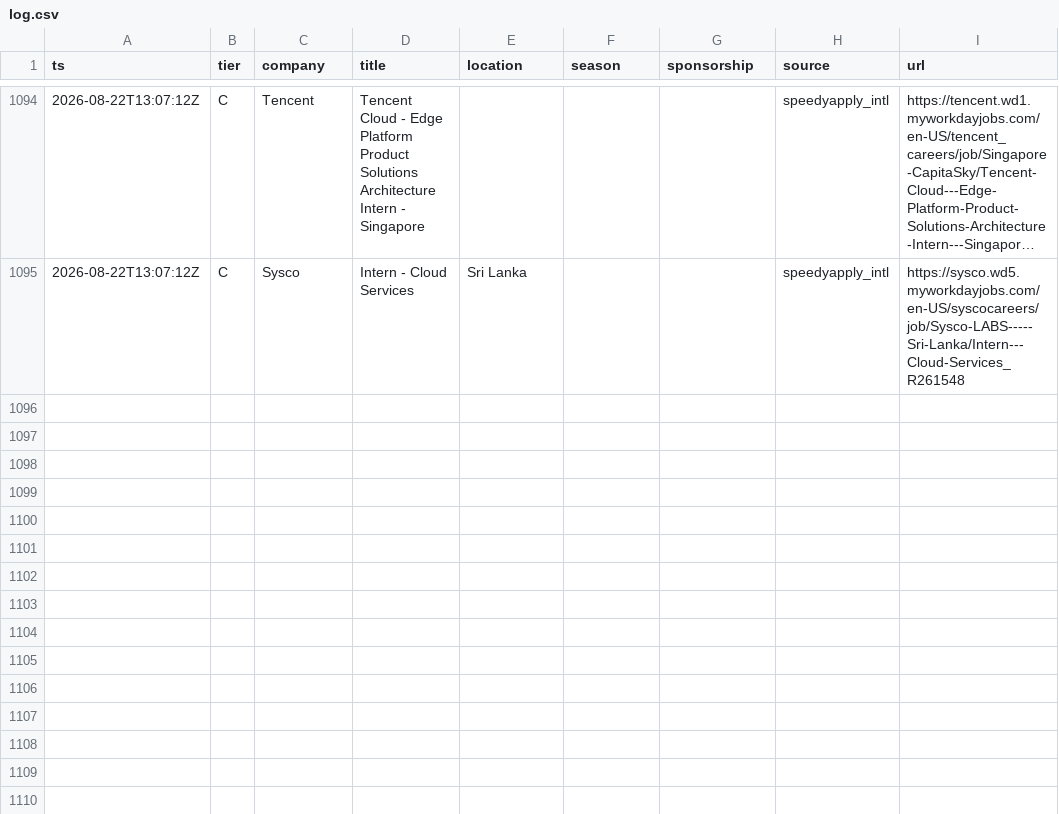
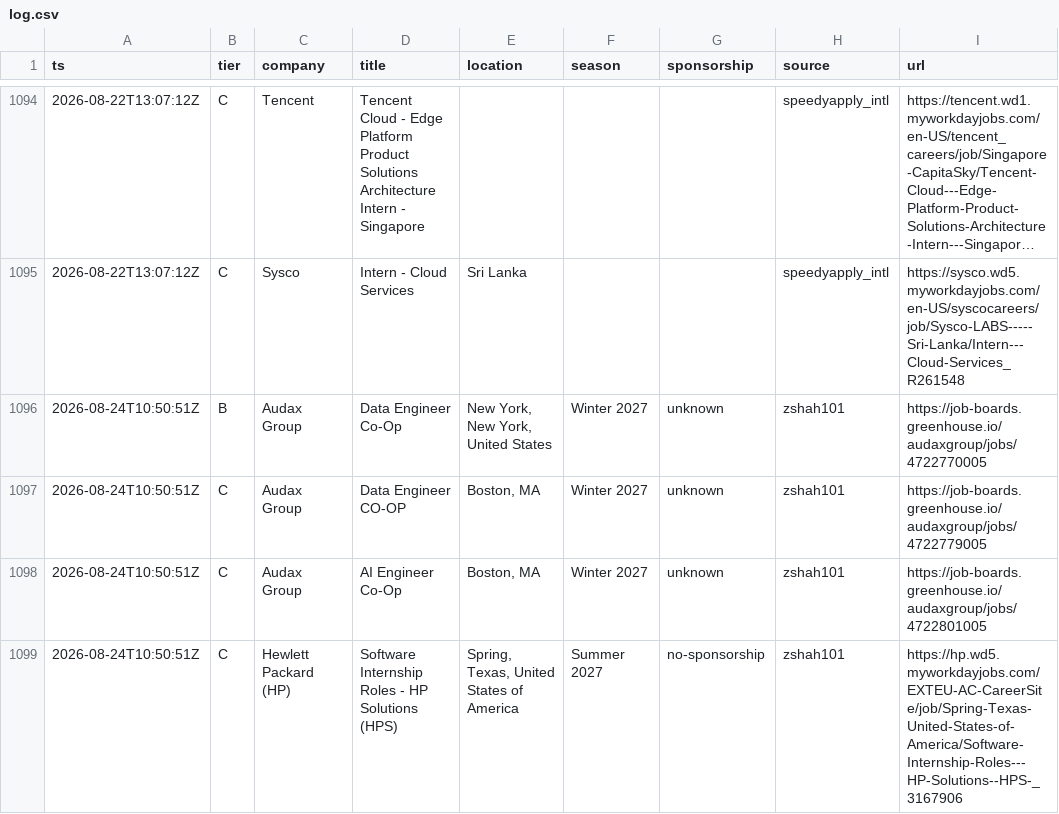
Before and after one commit to Omjnr06/Grind, a CSV file: log.csv, drawn as a sheet; only a part is shown, gaps mark what is left out; long unchanged cells end in ….

```diff
--- a/log.csv
+++ b/log.csv
@@ -1095 +1095,5 @@ ts,tier,company,title,location,season,sponsorship,source,url
 2026-08-22T13:07:12Z,C,Sysco,Intern - Cloud Services,Sri Lanka,,,speedyapply_intl,https://sysco.wd5.myworkdayjobs.com/en-US/syscocareers/job/Sysco-LABS-----Sri-Lanka/Intern---Cloud-Services_R261548
+2026-08-24T10:50:51Z,B,Audax Group,Data Engineer Co-Op,"New York, New York, United States",Winter 2027,unknown,zshah101,https://job-boards.greenhouse.io/audaxgroup/jobs/4722770005
+2026-08-24T10:50:51Z,C,Audax Group,Data Engineer CO-OP,"Boston, MA",Winter 2027,unknown,zshah101,https://job-boards.greenhouse.io/audaxgroup/jobs/4722779005
+2026-08-24T10:50:51Z,C,Audax Group,AI Engineer Co-Op,"Boston, MA",Winter 2027,unknown,zshah101,https://job-boards.greenhouse.io/audaxgroup/jobs/4722801005
+2026-08-24T10:50:51Z,C,Hewlett Packard (HP),Software Internship Roles - HP Solutions (HPS),"Spring, Texas, United States of America",Summer 2027,no-sponsorship,zshah101,https://hp.wd5.myworkdayjobs.com/EXTEU-AC-CareerSite/job/Spring-Texas-United-States-of-America/Software-Internship-Roles---HP-Solutions--HPS-_3167906
```
Also changed, not shown: 2 other files.
